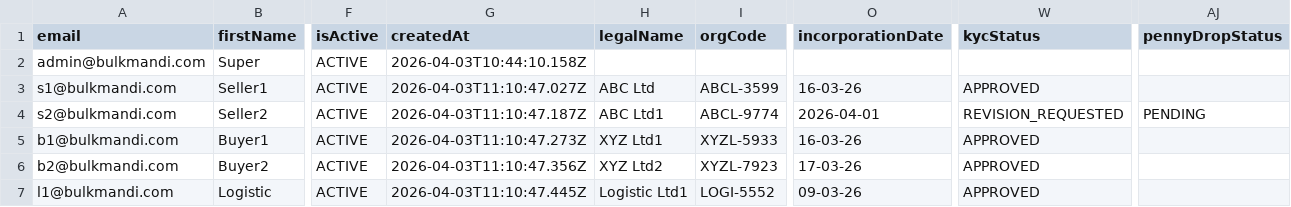
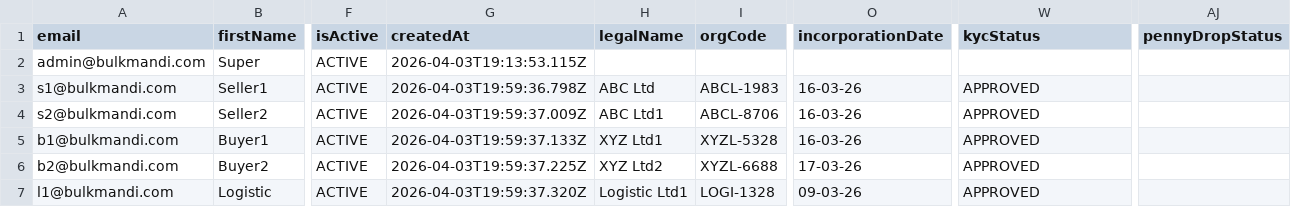
Before and after one commit to Sarbe97/bulkmandi-server, a CSV file: seed-data/users_export.csv, drawn as a sheet; only a part is shown, gaps mark what is left out; the diff names each change by its address in the sheet, - before the commit and + after, or states it on an @@ line.

```diff
--- a/seed-data/users_export.csv
+++ b/seed-data/users_export.csv
-G2 (createdAt): 2026-04-03T10:44:10.158Z
+G2 (createdAt): 2026-04-03T19:13:53.115Z
-G3 (createdAt): 2026-04-03T11:10:47.027Z
+G3 (createdAt): 2026-04-03T19:59:36.798Z
-I3 (orgCode): ABCL-3599
+I3 (orgCode): ABCL-1983
-G4 (createdAt): 2026-04-03T11:10:47.187Z
+G4 (createdAt): 2026-04-03T19:59:37.009Z
-I4 (orgCode): ABCL-9774
+I4 (orgCode): ABCL-8706
-O4 (incorporationDate): 2026-04-01
+O4 (incorporationDate): 16-03-26
-W4 (kycStatus): REVISION_REQUESTED
+W4 (kycStatus): APPROVED
-AJ4 (pennyDropStatus): PENDING
+AJ4 (pennyDropStatus): (empty)
-G5 (createdAt): 2026-04-03T11:10:47.273Z
+G5 (createdAt): 2026-04-03T19:59:37.133Z
-I5 (orgCode): XYZL-5933
+I5 (orgCode): XYZL-5328
-G6 (createdAt): 2026-04-03T11:10:47.356Z
+G6 (createdAt): 2026-04-03T19:59:37.225Z
-I6 (orgCode): XYZL-7923
+I6 (orgCode): XYZL-6688
-G7 (createdAt): 2026-04-03T11:10:47.445Z
+G7 (createdAt): 2026-04-03T19:59:37.320Z
-I7 (orgCode): LOGI-5552
+I7 (orgCode): LOGI-1328
```
Also changed, not shown: 35 other files.
